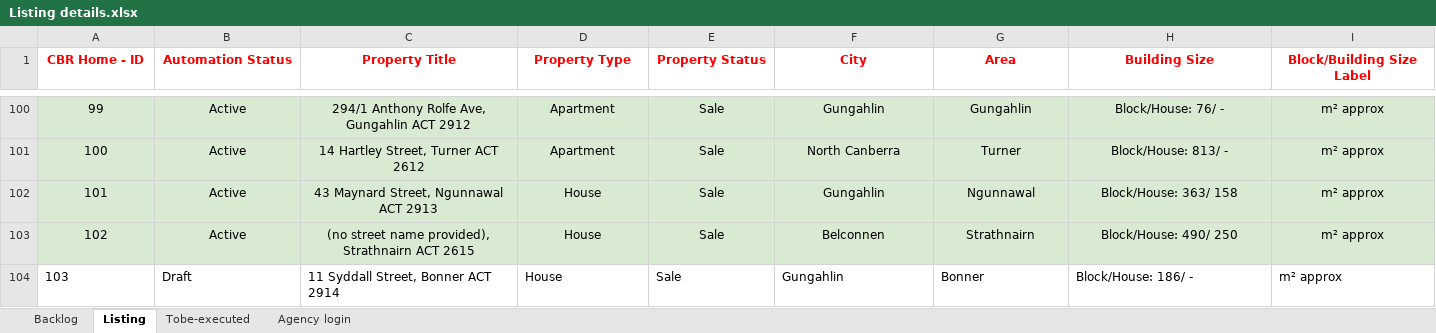
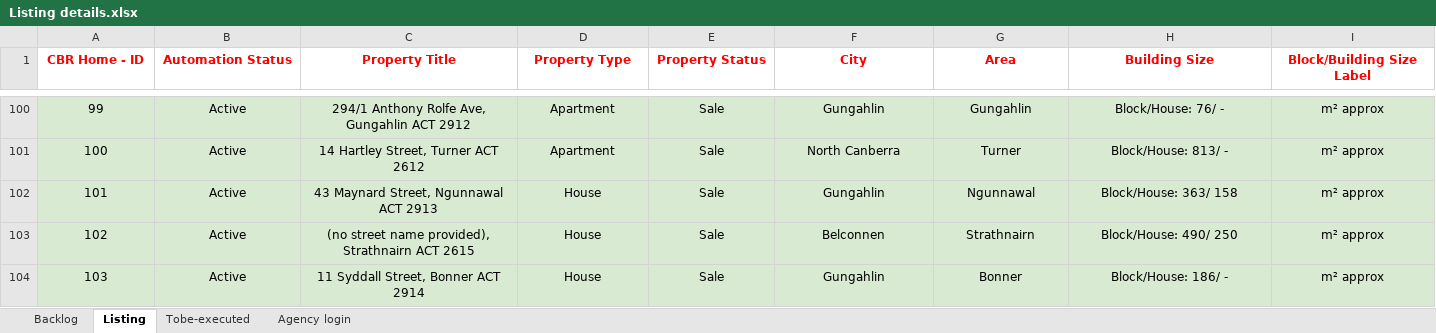
Before and after one commit to ynotcanberra/777Homes-business, an Excel workbook: src/main/resources/InputTestdata/Listing details.xlsx, sheet Listing, drawn as a sheet; only a part is shown, gaps mark what is left out; values as stored, in another font and other column widths than the file's, no borders; conditional formats not drawn; the diff covers the shown part only; the diff names each change by its address in the sheet, - before the commit and + after, or states it on an @@ line.

Commit message:
listing published

```diff
--- a/src/main/resources/InputTestdata/Listing details.xlsx (sheet Listing)
+++ b/src/main/resources/InputTestdata/Listing details.xlsx (sheet Listing)
@@ A104:I104 fill: none → #D9EAD3, alignment: left → center @@
-B104 (Automation Status): Draft
+B104 (Automation Status): Active
```
Also changed, not shown: cell formats elsewhere in this sheet.
